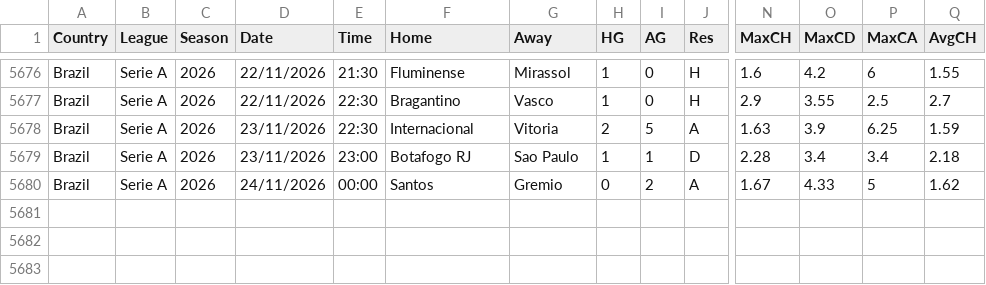
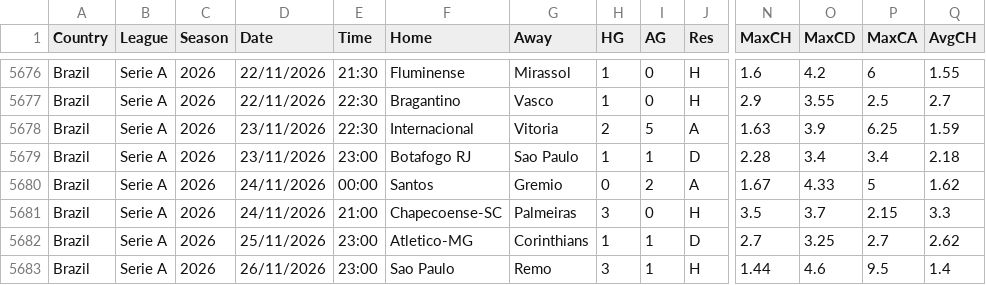
Before and after one commit to ils15/brasileirao-2026, a CSV file: data/source-snapshots/football-data-BR.csv, drawn as a sheet; only a part is shown, gaps mark what is left out; rows hold the shown columns only; the diff names each change by its address in the sheet, - before the commit and + after, or states it on an @@ line.

```diff
--- a/data/source-snapshots/football-data-BR.csv
+++ b/data/source-snapshots/football-data-BR.csv
+row 5681: Brazil | Serie A | 2026 | 24/11/2026 | 21:00 | Chapecoense-SC | Palmeiras | 3 | 0 | H | 3.5 | 3.7 | 2.15 | 3.3
+row 5682: Brazil | Serie A | 2026 | 25/11/2026 | 23:00 | Atletico-MG | Corinthians | 1 | 1 | D | 2.7 | 3.25 | 2.7 | 2.62
+row 5683: Brazil | Serie A | 2026 | 26/11/2026 | 23:00 | Sao Paulo | Remo | 3 | 1 | H | 1.44 | 4.6 | 9.5 | 1.4
```
Also changed, not shown: 12 other files.
